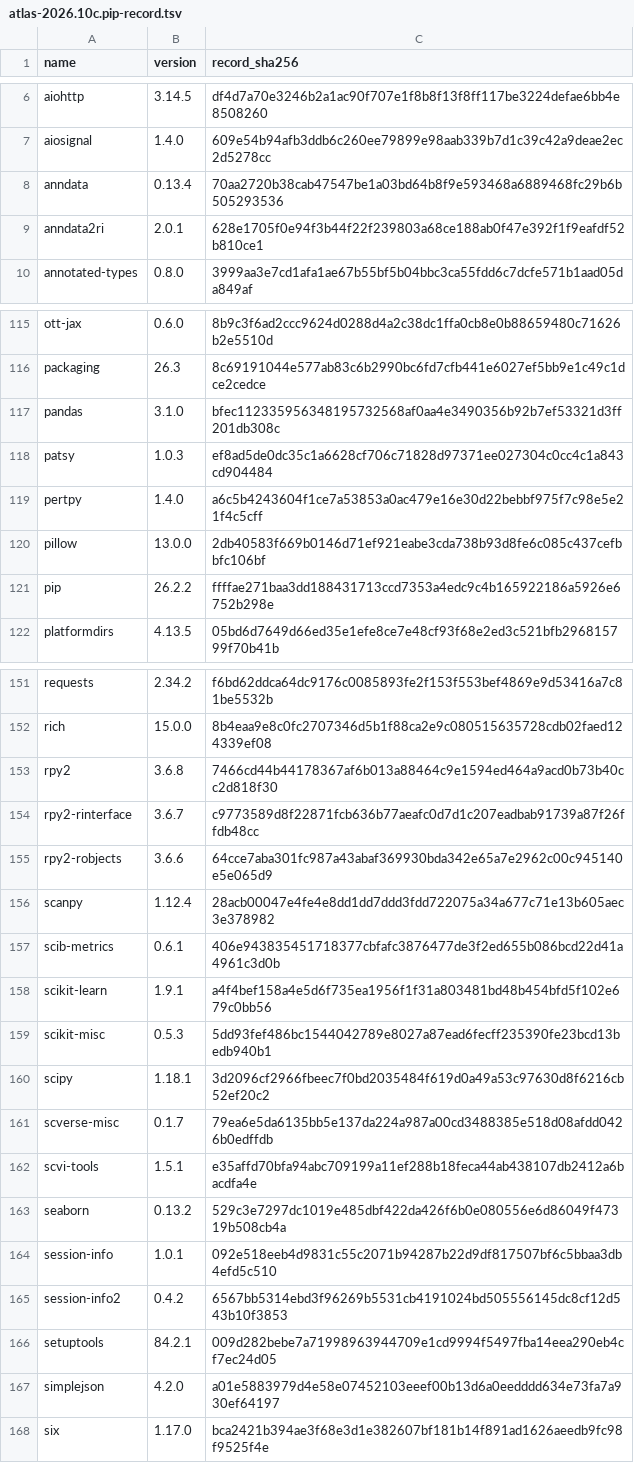
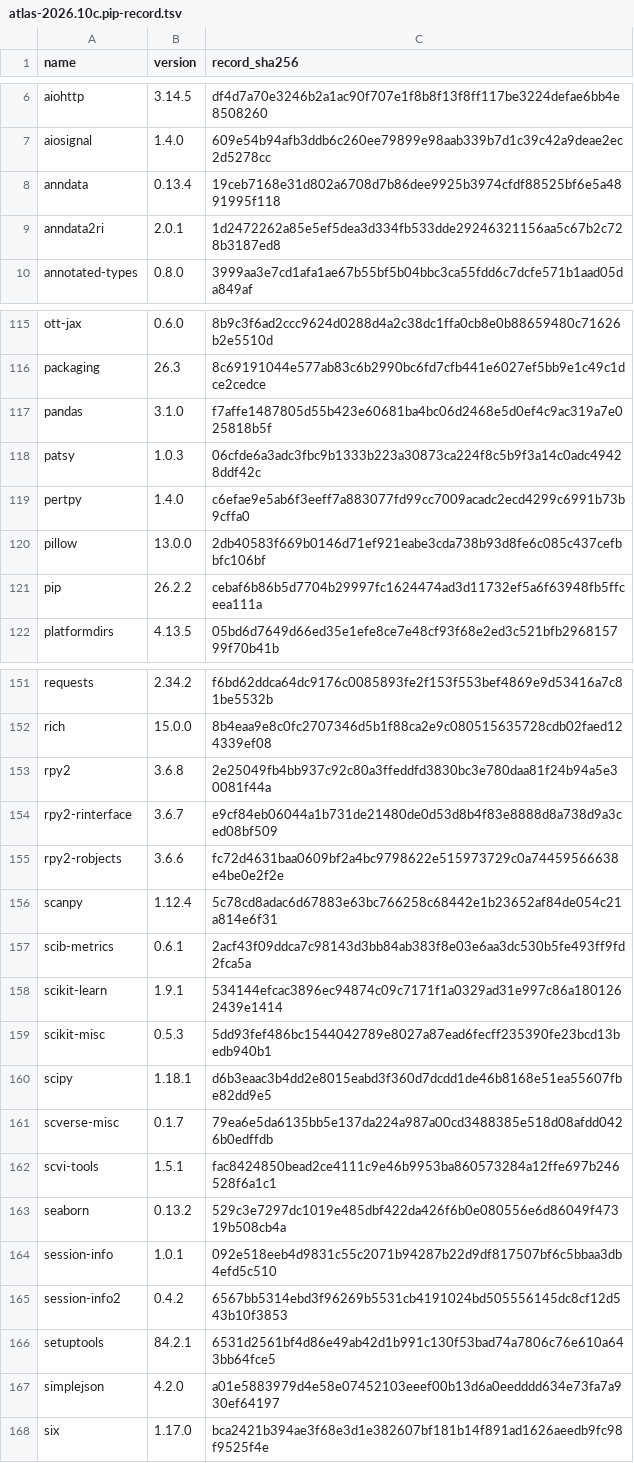
Before and after one commit to Davidn1095/research-env, a TSV file: locks/atlas-2026.10c.pip-record.tsv, drawn as a sheet; only a part is shown, gaps mark what is left out; the diff covers the shown part only.

```diff
--- a/locks/atlas-2026.10c.pip-record.tsv
+++ b/locks/atlas-2026.10c.pip-record.tsv
@@ -7,4 +7,4 @@ aiohttp	3.14.5	df4d7a70e3246b2a1ac90f707e1f8b8f13f8ff117be3224defae6bb4e8508260
 aiosignal	1.4.0	609e54b94afb3ddb6c260ee79899e98aab339b7d1c39c42a9deae2ec2d5278cc
-anndata	0.13.4	70aa2720b38cab47547be1a03bd64b8f9e593468a6889468fc29b6b505293536
-anndata2ri	2.0.1	628e1705f0e94f3b44f22f239803a68ce188ab0f47e392f1f9eafdf52b810ce1
+anndata	0.13.4	19ceb7168e31d802a6708d7b86dee9925b3974cfdf88525bf6e5a4891995f118
+anndata2ri	2.0.1	1d2472262a85e5ef5dea3d334fb533dde29246321156aa5c67b2c728b3187ed8
 annotated-types	0.8.0	3999aa3e7cd1afa1ae67b55bf5b04bbc3ca55fdd6c7dcfe571b1aad05da849af
@@ -116,7 +116,7 @@ ott-jax	0.6.0	8b9c3f6ad2ccc9624d0288d4a2c38dc1ffa0cb8e0b88659480c71626b2e5510d
 packaging	26.3	8c69191044e577ab83c6b2990bc6fd7cfb441e6027ef5bb9e1c49c1dce2cedce
-pandas	3.1.0	bfec112335956348195732568af0aa4e3490356b92b7ef53321d3ff201db308c
-patsy	1.0.3	ef8ad5de0dc35c1a6628cf706c71828d97371ee027304c0cc4c1a843cd904484
-pertpy	1.4.0	a6c5b4243604f1ce7a53853a0ac479e16e30d22bebbf975f7c98e5e21f4c5cff
+pandas	3.1.0	f7affe1487805d55b423e60681ba4bc06d2468e5d0ef4c9ac319a7e025818b5f
+patsy	1.0.3	06cfde6a3adc3fbc9b1333b223a30873ca224f8c5b9f3a14c0adc49428ddf42c
+pertpy	1.4.0	c6efae9e5ab6f3eeff7a883077fd99cc7009acadc2ecd4299c6991b73b9cffa0
 pillow	13.0.0	2db40583f669b0146d71ef921eabe3cda738b93d8fe6c085c437cefbbfc106bf
-pip	26.2.2	ffffae271baa3dd188431713ccd7353a4edc9c4b165922186a5926e6752b298e
+pip	26.2.2	cebaf6b86b5d7704b29997fc1624474ad3d11732ef5a6f63948fb5ffceea111a
 platformdirs	4.13.5	05bd6d7649d66ed35e1efe8ce7e48cf93f68e2ed3c521bfb296815799f70b41b
@@ -152,12 +152,12 @@ requests	2.34.2	f6bd62ddca64dc9176c0085893fe2f153f553bef4869e9d53416a7c81be5532b
 rich	15.0.0	8b4eaa9e8c0fc2707346d5b1f88ca2e9c080515635728cdb02faed124339ef08
-rpy2	3.6.8	7466cd44b44178367af6b013a88464c9e1594ed464a9acd0b73b40cc2d818f30
-rpy2-rinterface	3.6.7	c9773589d8f22871fcb636b77aeafc0d7d1c207eadbab91739a87f26ffdb48cc
-rpy2-robjects	3.6.6	64cce7aba301fc987a43abaf369930bda342e65a7e2962c00c945140e5e065d9
-scanpy	1.12.4	28acb00047e4fe4e8dd1dd7ddd3fdd722075a34a677c71e13b605aec3e378982
-scib-metrics	0.6.1	406e943835451718377cbfafc3876477de3f2ed655b086bcd22d41a4961c3d0b
-scikit-learn	1.9.1	a4f4bef158a4e5d6f735ea1956f1f31a803481bd48b454bfd5f102e679c0bb56
+rpy2	3.6.8	2e25049fb4bb937c92c80a3ffeddfd3830bc3e780daa81f24b94a5e30081f44a
+rpy2-rinterface	3.6.7	e9cf84eb06044a1b731de21480de0d53d8b4f83e8888d8a738d9a3ced08bf509
+rpy2-robjects	3.6.6	fc72d4631baa0609bf2a4bc9798622e515973729c0a74459566638e4be0e2f2e
+scanpy	1.12.4	5c78cd8adac6d67883e63bc766258c68442e1b23652af84de054c21a814e6f31
+scib-metrics	0.6.1	2acf43f09ddca7c98143d3bb84ab383f8e03e6aa3dc530b5fe493ff9fd2fca5a
+scikit-learn	1.9.1	534144efcac3896ec94874c09c7171f1a0329ad31e997c86a1801262439e1414
 scikit-misc	0.5.3	5dd93fef486bc1544042789e8027a87ead6fecff235390fe23bcd13bedb940b1
-scipy	1.18.1	3d2096cf2966fbeec7f0bd2035484f619d0a49a53c97630d8f6216cb52ef20c2
+scipy	1.18.1	d6b3eaac3b4dd2e8015eabd3f360d7dcdd1de46b8168e51ea55607fbe82dd9e5
 scverse-misc	0.1.7	79ea6e5da6135bb5e137da224a987a00cd3488385e518d08afdd0426b0edffdb
-scvi-tools	1.5.1	e35affd70bfa94abc709199a11ef288b18feca44ab438107db2412a6bacdfa4e
+scvi-tools	1.5.1	fac8424850bead2ce4111c9e46b9953ba860573284a12ffe697b246528f6a1c1
 seaborn	0.13.2	529c3e7297dc1019e485dbf422da426f6b0e080556e6d86049f47319b508cb4a
@@ -165,3 +165,3 @@ session-info	1.0.1	092e518eeb4d9831c55c2071b94287b22d9df817507bf6c5bbaa3db4efd5c
 session-info2	0.4.2	6567bb5314ebd3f96269b5531cb4191024bd505556145dc8cf12d543b10f3853
-setuptools	84.2.1	009d282bebe7a71998963944709e1cd9994f5497fba14eea290eb4cf7ec24d05
+setuptools	84.2.1	6531d2561bf4d86e49ab42d1b991c130f53bad74a7806c76e610a643bb64fce5
 simplejson	4.2.0	a01e5883979d4e58e07452103eeef00b13d6a0eedddd634e73fa7a930ef64197
```
Also changed, not shown: 16 edited cells elsewhere in this file, 1 other file.
